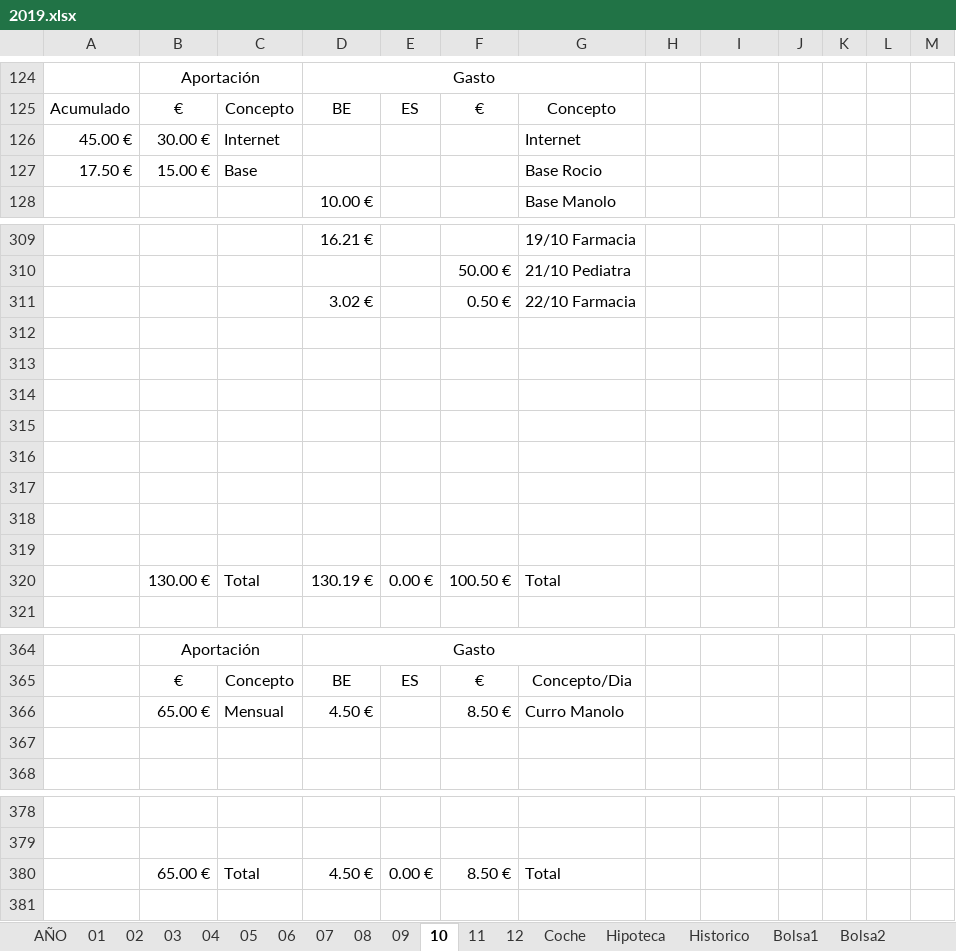
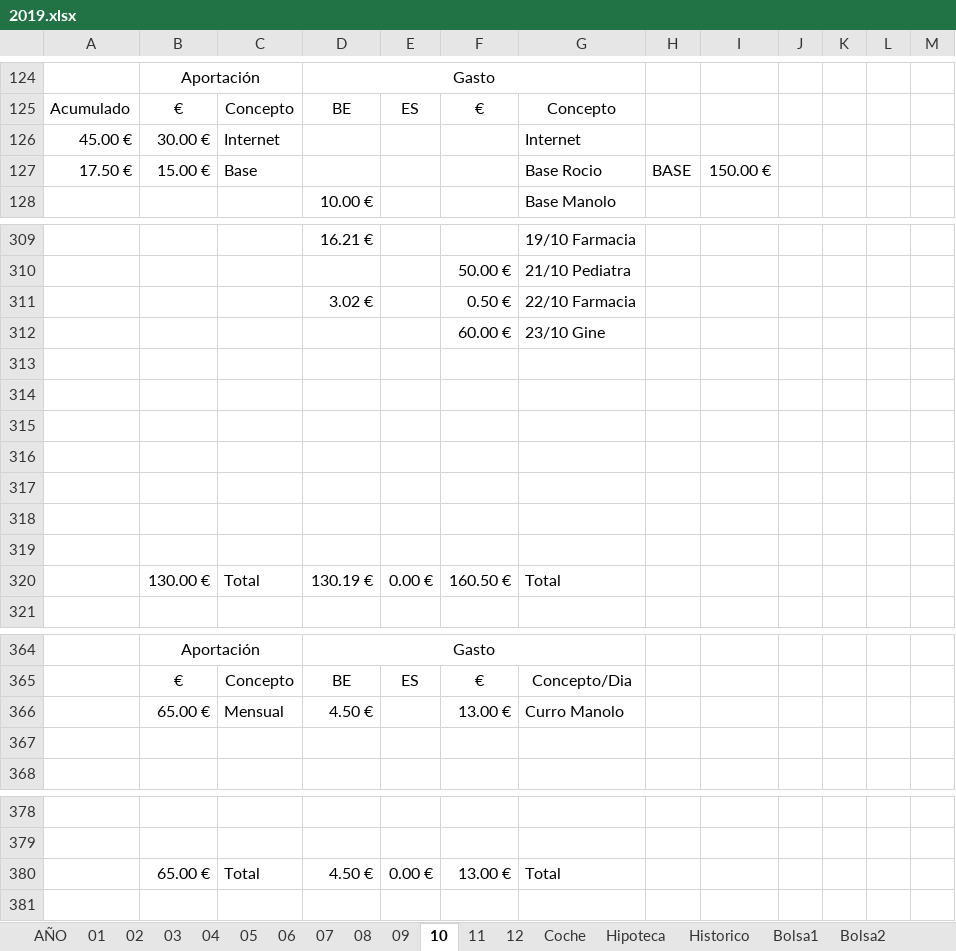
Before and after one commit to mrojassuarez/MRS_Manager, an Excel workbook: 2019/2019.xlsx, sheet 10, drawn as a sheet; only a part is shown, gaps mark what is left out; values as stored, in another font and other column widths than the file's, no borders; removed rows and columns are numbered as before the commit, all else as after; the diff names each change by its address in the sheet, - before the commit and + after, or states it on an @@ line.

```diff
--- a/2019/2019.xlsx (sheet 10)
+++ b/2019/2019.xlsx (sheet 10)
-H127: (empty)
+H127: BASE
-I127: (empty)
+I127: 150.00 €
+row 312:  |  |  |  |  | 60.00 € | 23/10 Gine
-row 319: (empty)
-F320: 100.50 €
+F320: 160.50 €
-F366: 8.50 €
+F366: 13.00 €
-F380: 8.50 €
+F380: 13.00 €
```
Also changed, not shown: sheet AÑO, sheet Bolsa1, sheet 12, sheet 11, sheet 02, sheet 04, 7 more sheets, 1 other file.
